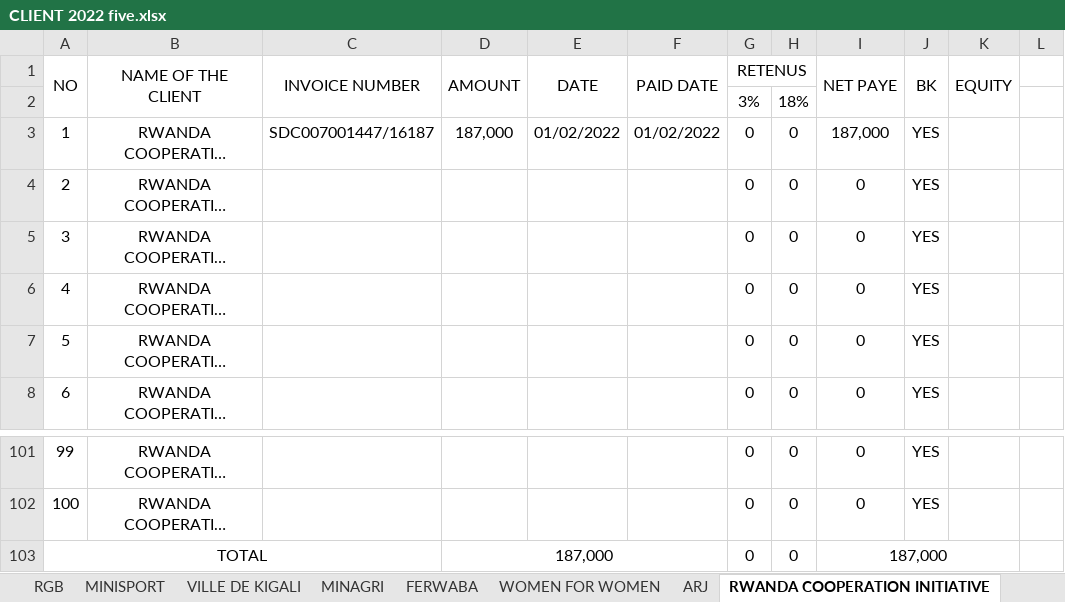
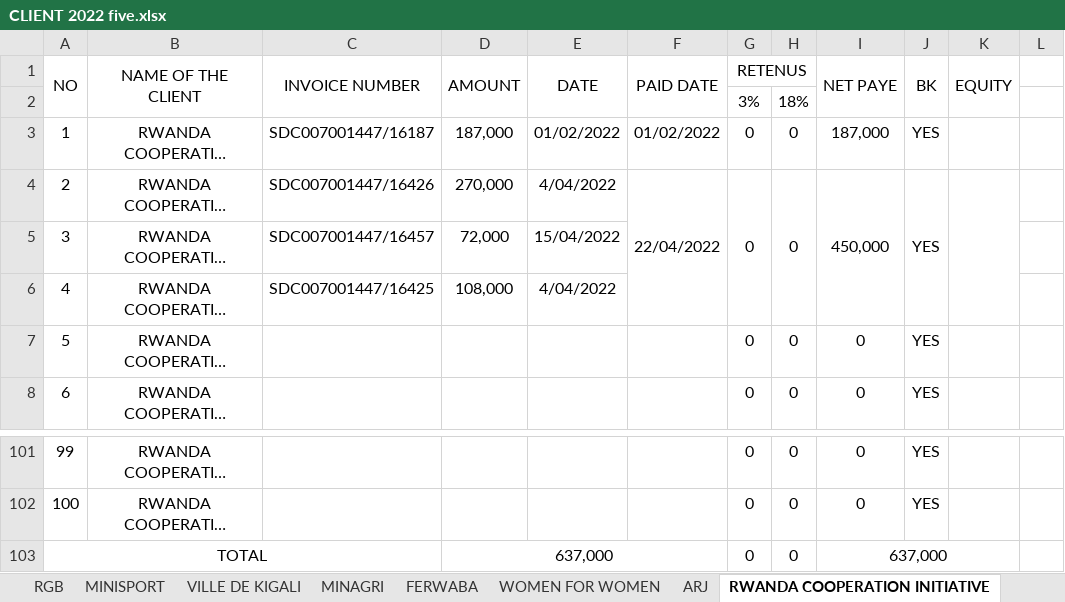
Before and after one commit to iradukunda123/Work, an Excel workbook: Fivetofive Hotel/CLIENT 2022 five.xlsx, sheet RWANDA COOPERATION INITIATIVE, drawn as a sheet; only a part is shown, gaps mark what is left out; long unchanged cells end in …; values as stored, in another font and other column widths than the file's, no borders; the diff names each change by its address in the sheet, - before the commit and + after, or states it on an @@ line.

```diff
--- a/Fivetofive Hotel/CLIENT 2022 five.xlsx (sheet RWANDA COOPERATION INITIATIVE)
+++ b/Fivetofive Hotel/CLIENT 2022 five.xlsx (sheet RWANDA COOPERATION INITIATIVE)
-C4 (INVOICE NUMBER): (empty)
+C4 (INVOICE NUMBER): SDC007001447/16426
-D4 (AMOUNT): (empty)
+D4 (AMOUNT): 270,000
-E4 (DATE): (empty)
+E4 (DATE): 4/04/2022
-F4 (PAID DATE): (empty)
+F4 (PAID DATE): 22/04/2022
+F4:F6 merged
+G4:G6 merged
+H4:H6 merged
-I4 (NET PAYE): 0
+I4 (NET PAYE): 450,000
+I4:I6 merged
+J4:J6 merged
+K4:K6 merged
-C5 (INVOICE NUMBER): (empty)
+C5 (INVOICE NUMBER): SDC007001447/16457
-D5 (AMOUNT): (empty)
+D5 (AMOUNT): 72,000
-E5 (DATE): (empty)
+E5 (DATE): 15/04/2022
-G5:G6 (RETENUS): 0
+G5:G6 (RETENUS): (empty)
-H5:H6: 0
+H5:H6: (empty)
-I5:I6 (NET PAYE): 0
+I5:I6 (NET PAYE): (empty)
-J5:J6 (BK): YES
+J5:J6 (BK): (empty)
-C6 (INVOICE NUMBER): (empty)
+C6 (INVOICE NUMBER): SDC007001447/16425
-D6 (AMOUNT): (empty)
+D6 (AMOUNT): 108,000
-E6 (DATE): (empty)
+E6 (DATE): 4/04/2022
-D103 (AMOUNT): 187,000
+D103 (AMOUNT): 637,000
-I103 (NET PAYE): 187,000
+I103 (NET PAYE): 637,000
```
Also changed, not shown: sheet UNPAID 2021, sheet AGRITERRA RWANDA, sheet RGB, sheet RWANDA NURSES AND MIDWIVES COUN, sheet ONE ACRE FUND, sheet RNUD, 4 more sheets, other sheet tabs, formulas that keep their value, hidden cells, Fivetofive Hotel/FOURNISSEURS 2022 five.xlsx, Fivetofive Hotel/VAT RETAINED.xlsx, 18 other files.
